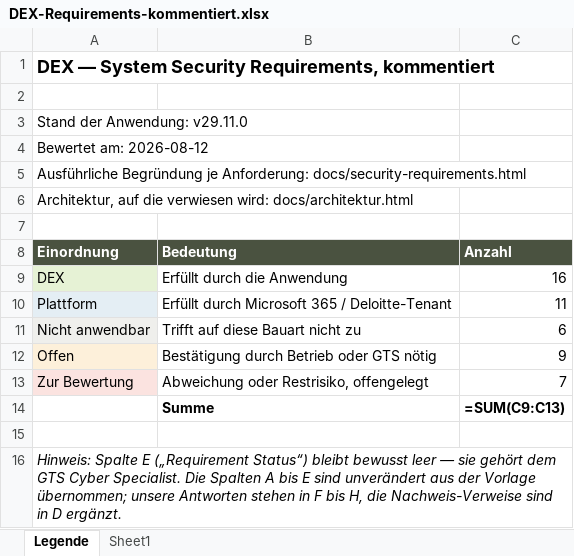
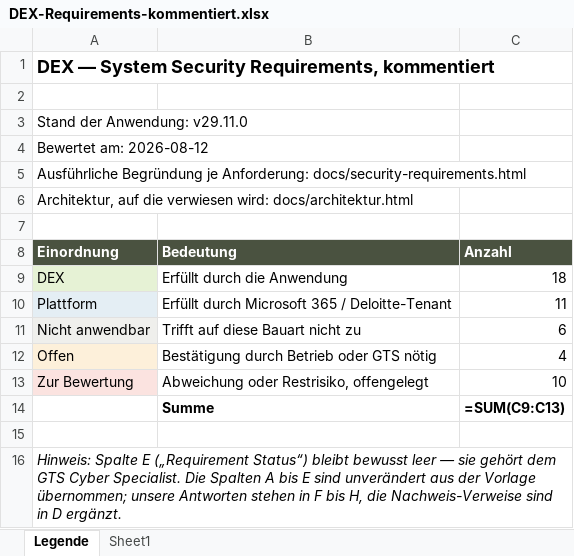
Before and after one commit to brenneisen-e/flowdoku, an Excel workbook: docs/downloads/DEX-Requirements-kommentiert.xlsx, sheet Legende, drawn as a sheet; values as stored, in another font and other column widths than the file's, no borders; formulas without a stored value are shown as written; the diff names each change by its address in the sheet, - before the commit and + after, or states it on an @@ line.

```diff
--- a/docs/downloads/DEX-Requirements-kommentiert.xlsx (sheet Legende)
+++ b/docs/downloads/DEX-Requirements-kommentiert.xlsx (sheet Legende)
-C9 (Anzahl): 16
+C9 (Anzahl): 18
-C12 (Anzahl): 9
+C12 (Anzahl): 4
-C13 (Anzahl): 7
+C13 (Anzahl): 10
```
Also changed, not shown: sheet Sheet1, 3 other files.
